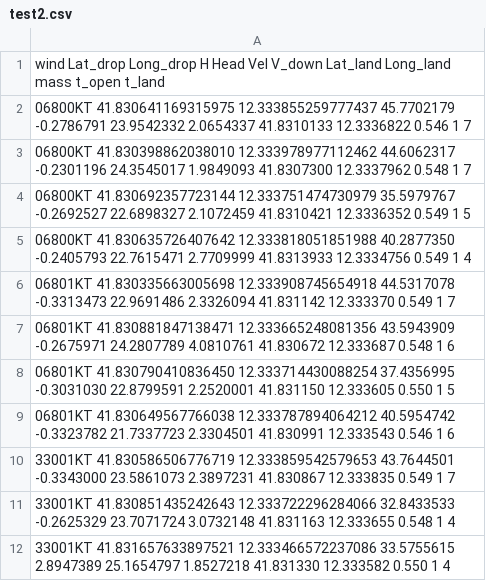
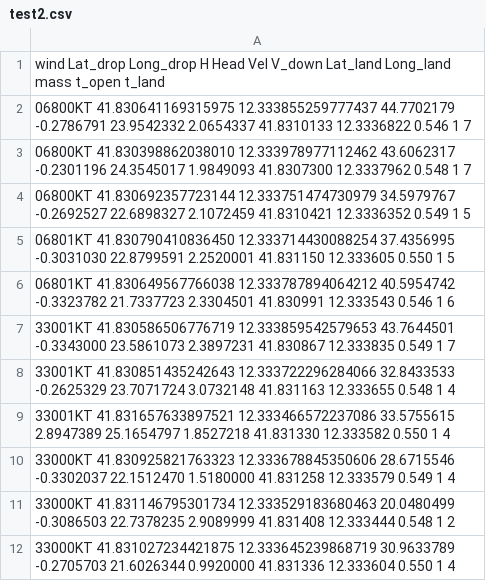
Before and after one commit to Sapienza-Flight-Team/FallModel_23-24, a CSV file: test2.csv, drawn as a sheet; only a part is shown; the shorter side is filled out with more unchanged rows; the diff covers the shown part only.

```diff
--- a/test2.csv
+++ b/test2.csv
@@ -1,8 +1,5 @@
 wind      Lat_drop             Long_drop            H            Head         Vel          V_down      Lat_land     Long_land    mass     t_open   t_land
-06800KT   41.830641169315975   12.333855259777437   45.7702179   -0.2786791   23.9542332   2.0654337   41.8310133   12.3336822   0.546    1        7
-06800KT   41.830398862038010   12.333978977112462   44.6062317   -0.2301196   24.3545017   1.9849093   41.8307300   12.3337962   0.548    1        7
-06800KT   41.830692357723144   12.333751474730979   35.5979767   -0.2692527   22.6898327   2.1072459   41.8310421   12.3336352   0.549    1        5
-06800KT   41.830635726407642   12.333818051851988   40.2877350   -0.2405793   22.7615471   2.7709999   41.8313933   12.3334756   0.549    1        4
-06801KT   41.830335663005698   12.333908745654918   44.5317078   -0.3313473   22.9691486   2.3326094   41.831142    12.333370    0.549    1        7
-06801KT   41.830881847138471   12.333665248081356   43.5943909   -0.2675971   24.2807789   4.0810761   41.830672    12.333687    0.548    1        6
+06800KT   41.830641169315975   12.333855259777437   44.7702179   -0.2786791   23.9542332   2.0654337   41.8310133   12.3336822   0.546    1        7
+06800KT   41.830398862038010   12.333978977112462   43.6062317   -0.2301196   24.3545017   1.9849093   41.8307300   12.3337962   0.548    1        7
+06800KT   41.830692357723144   12.333751474730979   34.5979767   -0.2692527   22.6898327   2.1072459   41.8310421   12.3336352   0.549    1        5
 06801KT   41.830790410836450   12.333714430088254   37.4356995   -0.3031030   22.8799591   2.2520001   41.831150    12.333605    0.550    1        5
```
Also changed, not shown: 10 added rows, 1 removed row and 4 edited cells elsewhere in this file, 2 other files.
